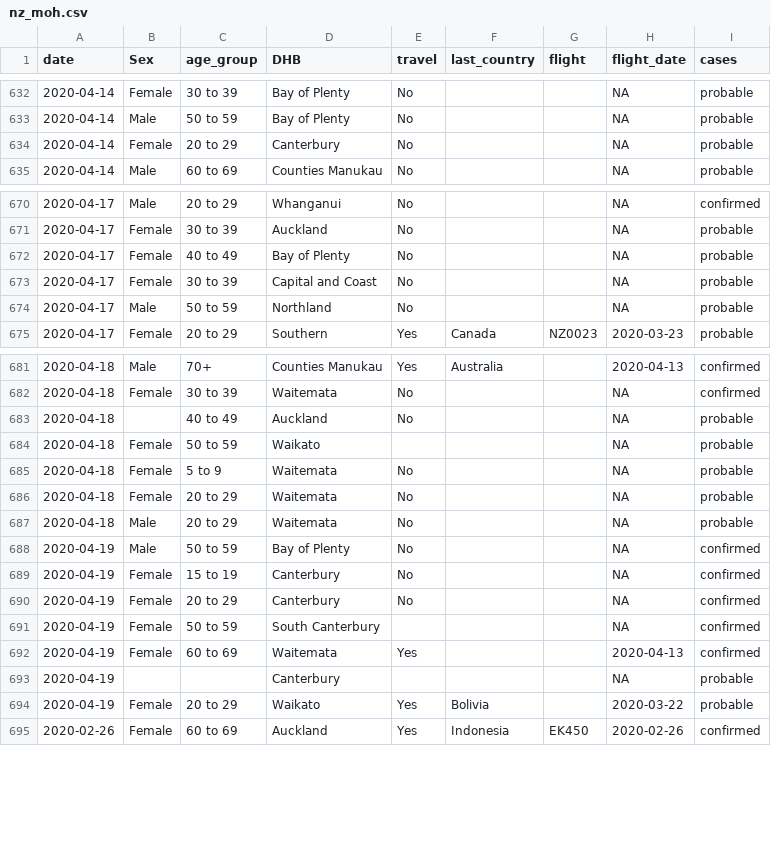
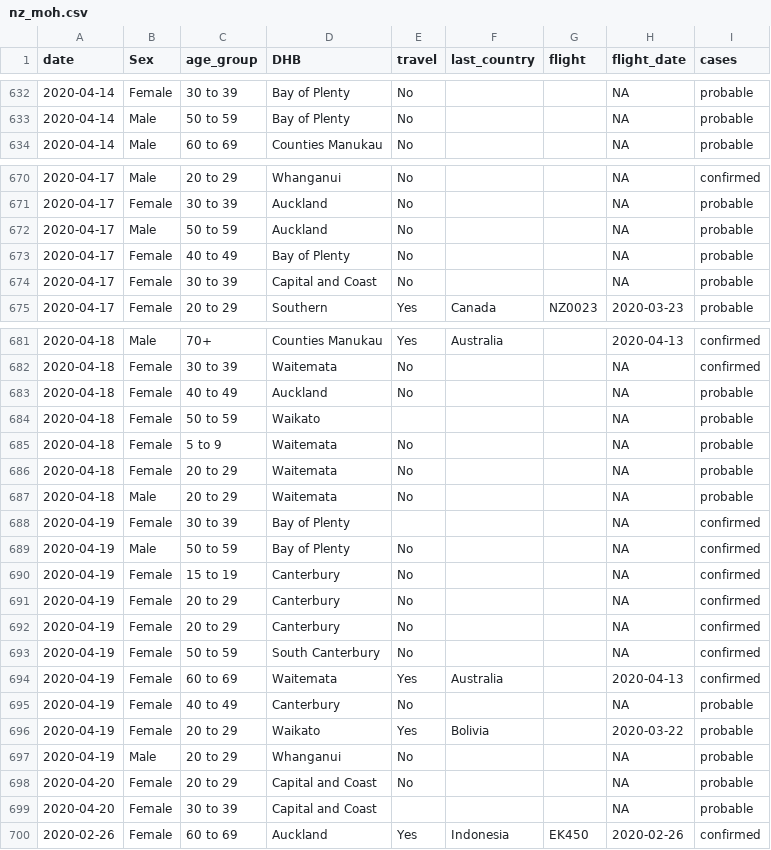
Before and after one commit to MattBixley/COVID19, a CSV file: data/nz_moh.csv, drawn as a sheet; only a part is shown, gaps mark what is left out; the diff covers the shown part only.

Commit message:
data

```diff
--- a/data/nz_moh.csv
+++ b/data/nz_moh.csv
@@ -633,3 +633,2 @@ date,Sex,age_group,DHB,travel,last_country,flight,flight_date,cases
 2020-04-14,Male,50 to 59,Bay of Plenty,No,,,NA,probable
-2020-04-14,Female,20 to 29,Canterbury,No,,,NA,probable
 2020-04-14,Male,60 to 69,Counties Manukau,No,,,NA,probable
@@ -671,5 +671,5 @@ date,Sex,age_group,DHB,travel,last_country,flight,flight_date,cases
 2020-04-17,Female,30 to 39,Auckland,No,,,NA,probable
+2020-04-17,Male,50 to 59,Auckland,No,,,NA,probable
 2020-04-17,Female,40 to 49,Bay of Plenty,No,,,NA,probable
 2020-04-17,Female,30 to 39,Capital and Coast,No,,,NA,probable
-2020-04-17,Male,50 to 59,Northland,No,,,NA,probable
 2020-04-17,Female,20 to 29,Southern,Yes,Canada,NZ0023,2020-03-23,probable
@@ -682,3 +682,3 @@ date,Sex,age_group,DHB,travel,last_country,flight,flight_date,cases
 2020-04-18,Female,30 to 39,Waitemata,No,,,NA,confirmed
-2020-04-18,,40 to 49,Auckland,No,,,NA,probable
+2020-04-18,Female,40 to 49,Auckland,No,,,NA,probable
 2020-04-18,Female,50 to 59,Waikato,,,,NA,probable
@@ -687,2 +687,3 @@ date,Sex,age_group,DHB,travel,last_country,flight,flight_date,cases
 2020-04-18,Male,20 to 29,Waitemata,No,,,NA,probable
+2020-04-19,Female,30 to 39,Bay of Plenty,,,,NA,confirmed
 2020-04-19,Male,50 to 59,Bay of Plenty,No,,,NA,confirmed
@@ -690,4 +691,5 @@ date,Sex,age_group,DHB,travel,last_country,flight,flight_date,cases
 2020-04-19,Female,20 to 29,Canterbury,No,,,NA,confirmed
-2020-04-19,Female,50 to 59,South Canterbury,,,,NA,confirmed
-2020-04-19,Female,60 to 69,Waitemata,Yes,,,2020-04-13,confirmed
-2020-04-19,,,Canterbury,,,,NA,probable
+2020-04-19,Female,20 to 29,Canterbury,No,,,NA,confirmed
+2020-04-19,Female,50 to 59,South Canterbury,No,,,NA,confirmed
+2020-04-19,Female,60 to 69,Waitemata,Yes,Australia,,2020-04-13,confirmed
+2020-04-19,Female,40 to 49,Canterbury,No,,,NA,probable
@@ -695 +697,4 @@ date,Sex,age_group,DHB,travel,last_country,flight,flight_date,cases
+2020-04-19,Male,20 to 29,Whanganui,No,,,NA,probable
+2020-04-20,Female,20 to 29,Capital and Coast,No,,,NA,probable
+2020-04-20,Female,30 to 39,Capital and Coast,,,,NA,probable
 2020-02-26,Female,60 to 69,Auckland,Yes,Indonesia,EK450,2020-02-26,confirmed
```
Also changed, not shown: 1 added row and 6 edited cells elsewhere in this file, 2 other files.
